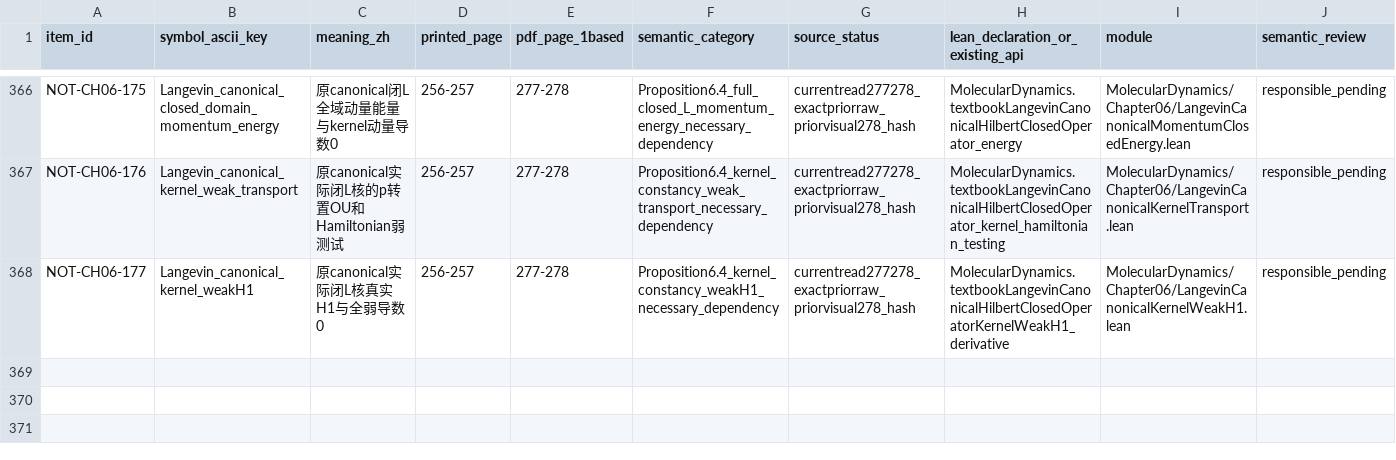
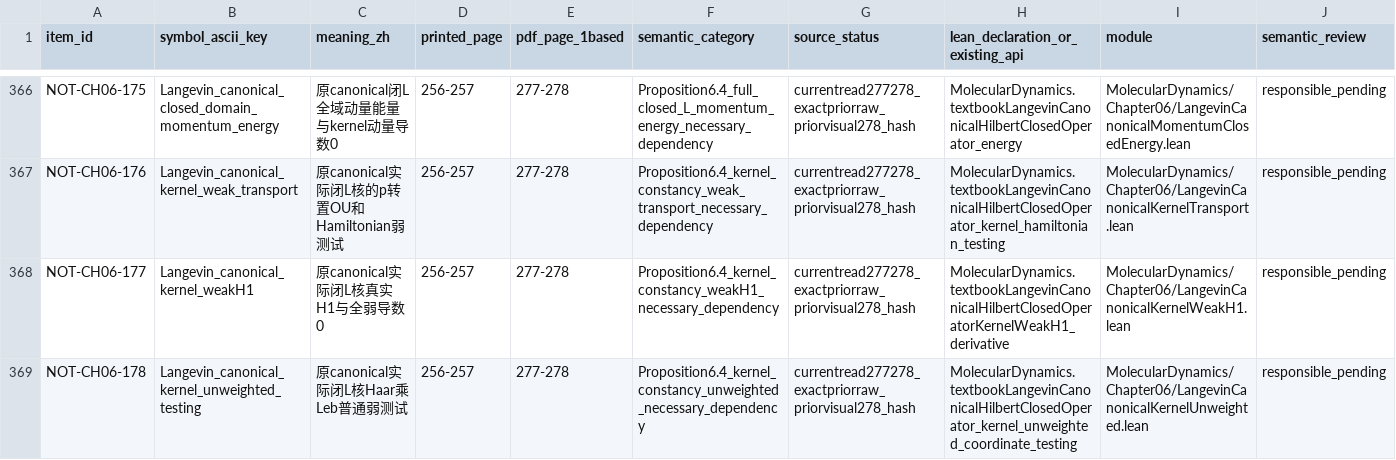
Before and after one commit to zhuanxv-G/MolecularDynamicsFormalization, a CSV file: docs/NOTATION_INVENTORY.csv, drawn as a sheet; only a part is shown, gaps mark what is left out; rows hold the shown columns only; the diff names each change by its address in the sheet, - before the commit and + after, or states it on an @@ line.

Commit message:
Prove genuine unweighted testing and local integrability for closed Langevin kernel

```diff
--- a/docs/NOTATION_INVENTORY.csv
+++ b/docs/NOTATION_INVENTORY.csv
+row 369: NOT-CH06-178 | Langevin_canonical_kernel_unweighted_testing | 原canonical实际闭L核Haar乘Leb普通弱测试 | 256-257 | 277-278 | Proposition6.4_kernel_constancy_unweighted_necessary_dependency | currentread277278_exactpriorraw_priorvisual278_hash | MolecularDynamics.textbookLangevinCanonicalHilbertClosedOperator_kernel_unweighted_coordinate_testing | MolecularDynamics/Chapter06/LangevinCanonicalKernelUnweighted.lean | responsible_pending
```
Also changed, not shown: docs/audits/2026-10-01-initial/CLAIM_LEDGER.csv, 32 other files.
